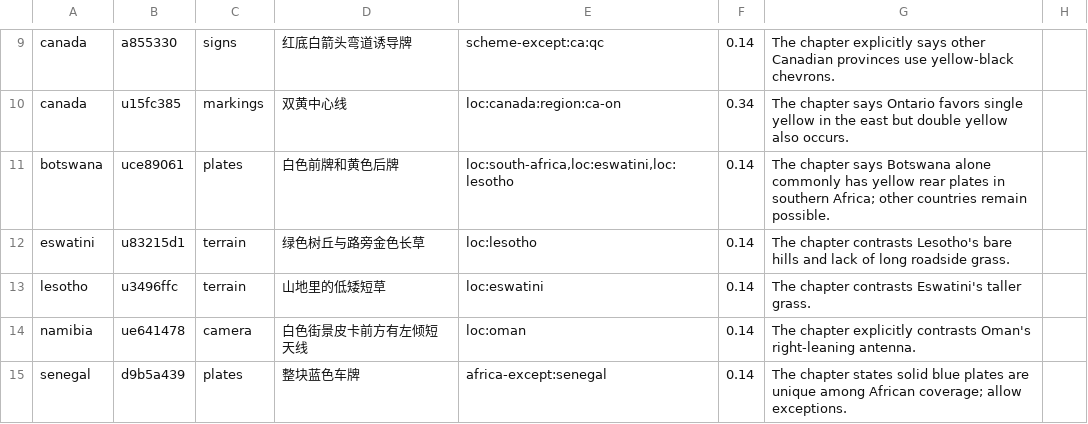
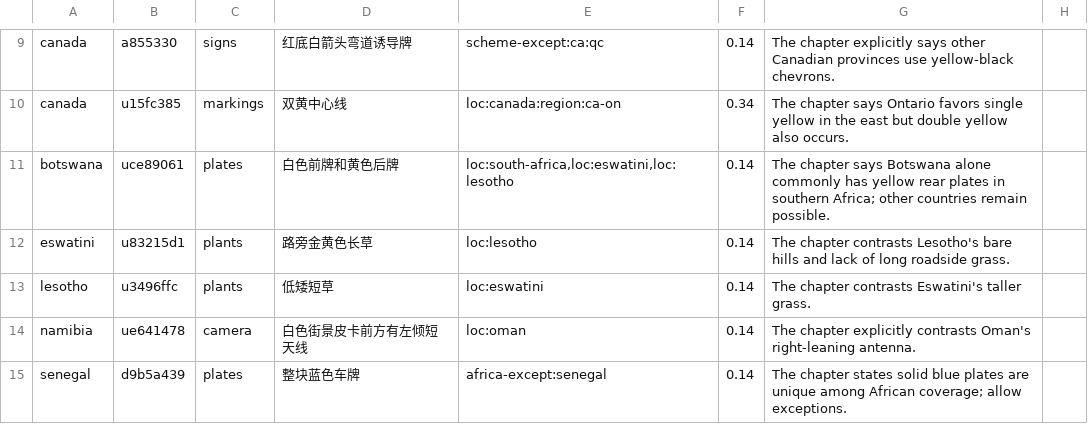
Before and after one commit to Samecho/GeoGuessr, a TSV file: scripts/focused-comparisons.tsv, drawn as a sheet; only a part is shown, gaps mark what is left out.

```diff
--- a/scripts/focused-comparisons.tsv
+++ b/scripts/focused-comparisons.tsv
@@ -11,4 +11,4 @@ canada|u15fc385|markings|双黄中心线|loc:canada:region:ca-on|0.34|The chapte
 botswana|uce89061|plates|白色前牌和黄色后牌|loc:south-africa,loc:eswatini,loc:lesotho|0.14|The chapter says Botswana alone commonly has yellow rear plates in southern Africa; other countries remain possible.
-eswatini|u83215d1|terrain|绿色树丘与路旁金色长草|loc:lesotho|0.14|The chapter contrasts Lesotho's bare hills and lack of long roadside grass.
-lesotho|u3496ffc|terrain|山地里的低矮短草|loc:eswatini|0.14|The chapter contrasts Eswatini's taller grass.
+eswatini|u83215d1|plants|路旁金黄色长草|loc:lesotho|0.14|The chapter contrasts Lesotho's bare hills and lack of long roadside grass.
+lesotho|u3496ffc|plants|低矮短草|loc:eswatini|0.14|The chapter contrasts Eswatini's taller grass.
 namibia|ue641478|camera|白色街景皮卡前方有左倾短天线|loc:oman|0.14|The chapter explicitly contrasts Oman's right-leaning antenna.
```
Also changed, not shown: scripts/curated-clues.tsv, 17 other files.
